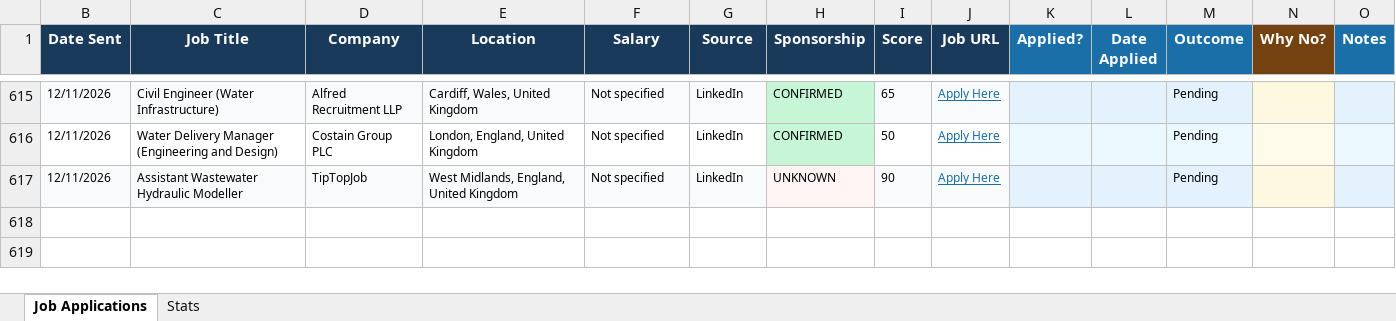
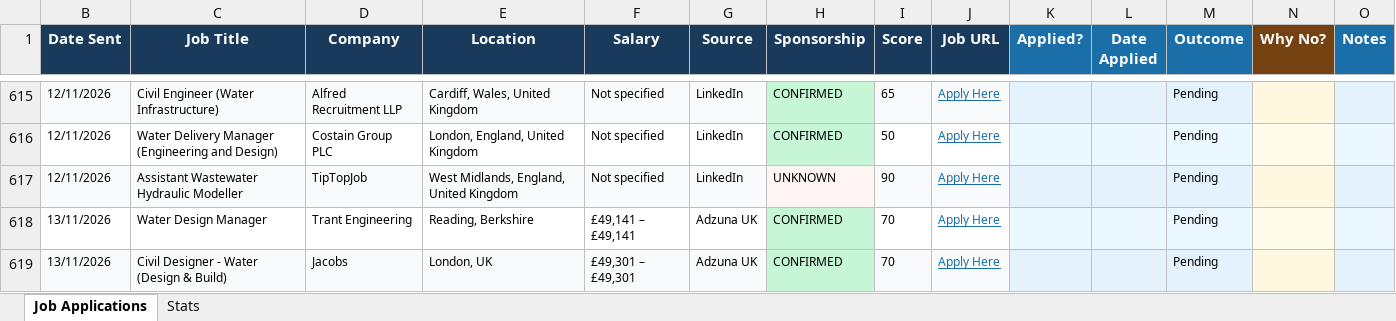
Before and after one commit to ishaankumar3/job-hunter, an Excel workbook: job_tracker.xlsx, sheet Job Applications, drawn as a sheet; only a part is shown, gaps mark what is left out; values as stored, in another font and other column widths than the file's, no borders; the diff names each change by its address in the sheet, - before the commit and + after, or states it on an @@ line.

```diff
--- a/job_tracker.xlsx (sheet Job Applications)
+++ b/job_tracker.xlsx (sheet Job Applications)
+row 618: 13/11/2026 | Water Design Manager | Trant Engineering | Reading, Berkshire | £49,141 – £49,141 | Adzuna UK | CONFIRMED | 70 | Apply Here |  |  | Pending
+row 619: 13/11/2026 | Civil Designer - Water (Design & Build) | Jacobs | London, UK | £49,301 – £49,301 | Adzuna UK | CONFIRMED | 70 | Apply Here |  |  | Pending
```
Also changed, not shown: hidden cells.
